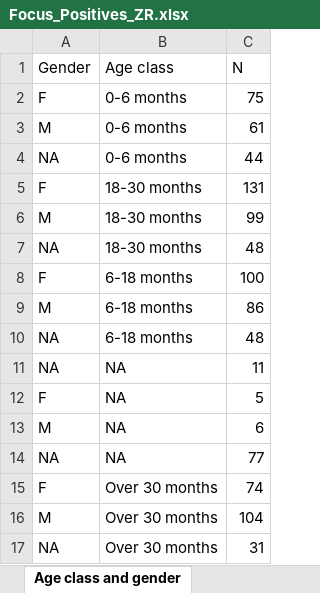
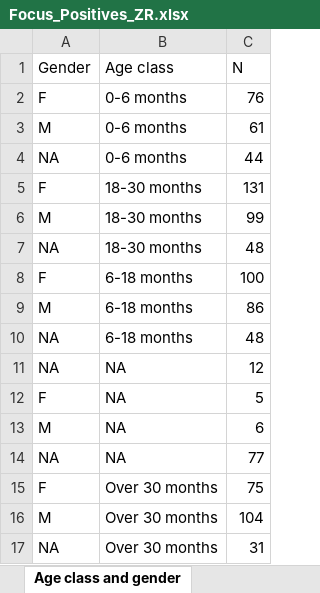
Before and after one commit to IZSAM-StatGIS/ReportPSA, an Excel workbook: Download/Focus_Positives_ZR.xlsx, sheet Age class and gender, drawn as a sheet; values as stored, in another font and other column widths than the file's, no borders; the diff names each change by its address in the sheet, - before the commit and + after, or states it on an @@ line.

```diff
--- a/Download/Focus_Positives_ZR.xlsx (sheet Age class and gender)
+++ b/Download/Focus_Positives_ZR.xlsx (sheet Age class and gender)
-C2 (N): 75
+C2 (N): 76
-C11 (N): 11
+C11 (N): 12
-C15 (N): 74
+C15 (N): 75
```
Also changed, not shown: sheet Temporal distribution, sheet Stage of decay, Download/CasiControlli_ZR.xlsx, Download/Focus_Positivi_ZR.xlsx, 39 other files.
